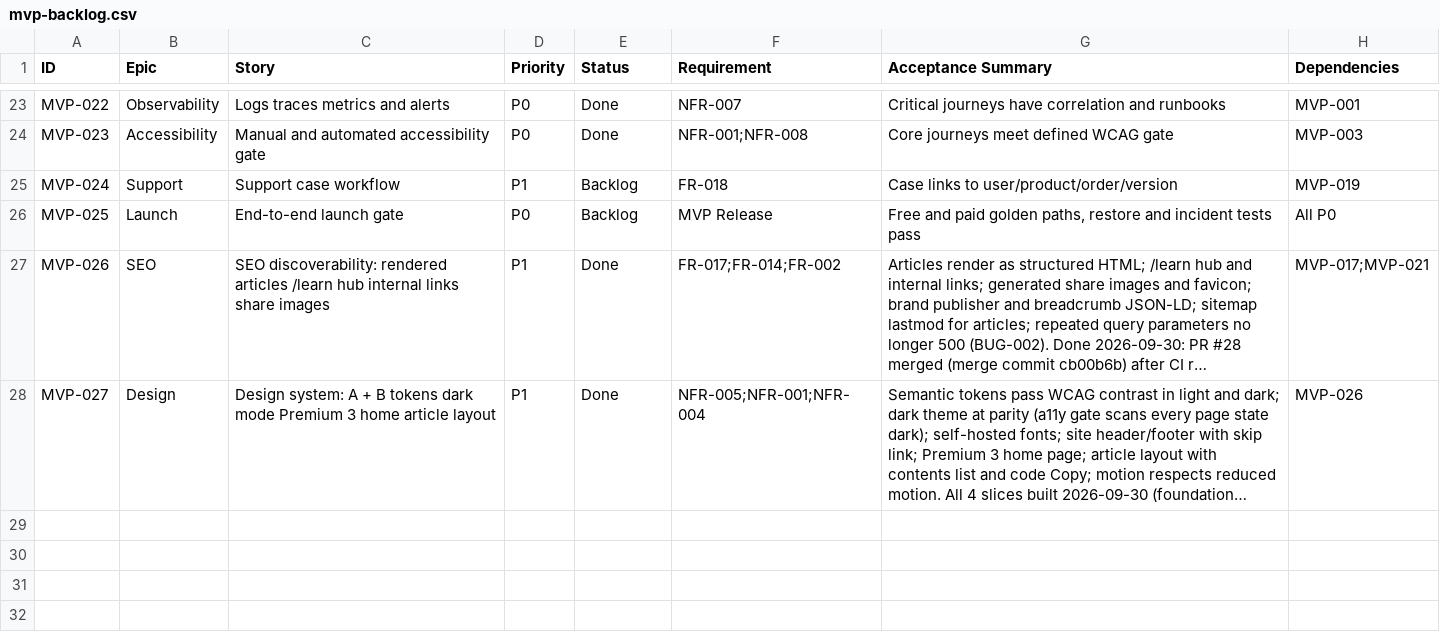
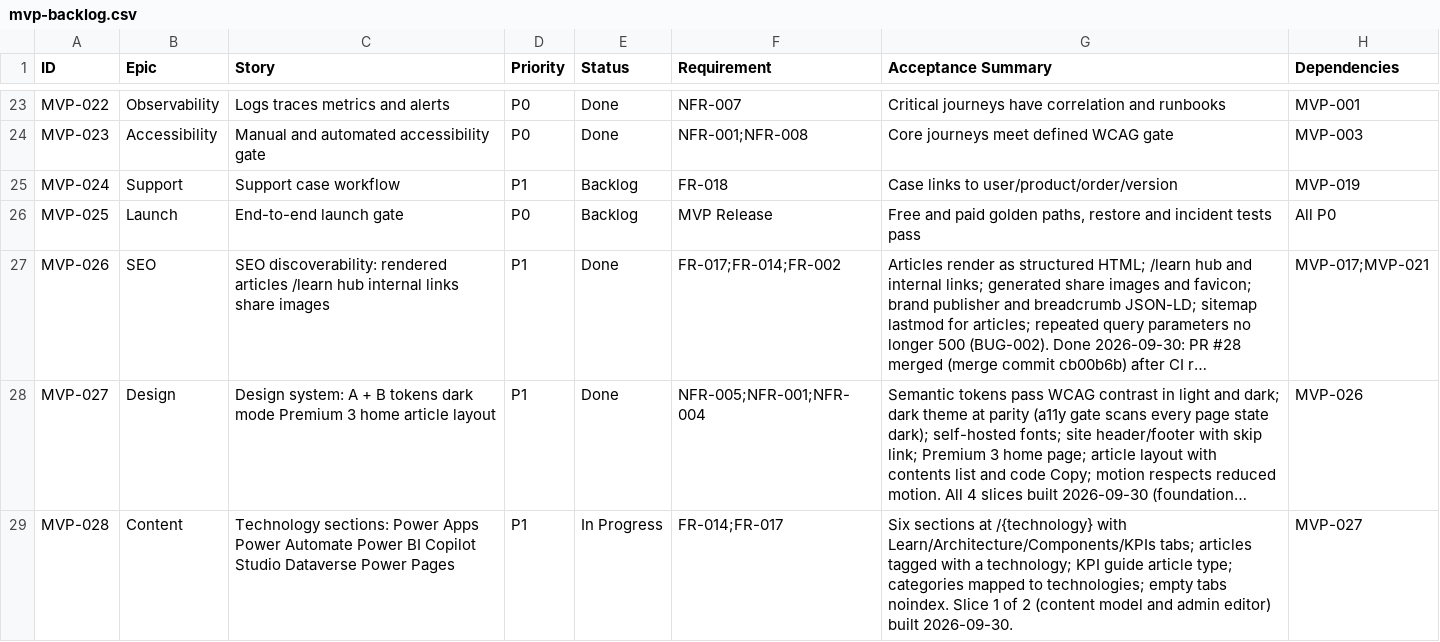
Before and after one commit to posiauday/PPUniverse, a CSV file: planning/mvp-backlog.csv, drawn as a sheet; only a part is shown, gaps mark what is left out; long unchanged cells end in …; the diff names each change by its address in the sheet, - before the commit and + after, or states it on an @@ line.

```diff
--- a/planning/mvp-backlog.csv
+++ b/planning/mvp-backlog.csv
+row 29: MVP-028 | Content | Technology sections: Power Apps Power Automate Power BI Copilot Studio Dataverse Power Pages | P1 | In Progress | FR-014;FR-017 | Six sections at /{technology} with Learn/Architecture/Components/KPIs tabs; articles tagged with a technology; KPI guide article type; categories mapped to technologies; empty tabs noindex. Slice 1 of 2 (content model and admin editor) built 2026-09-30. | MVP-027
```
Also changed, not shown: planning/backlog.csv, planning/bugs.csv, 25 other files.
